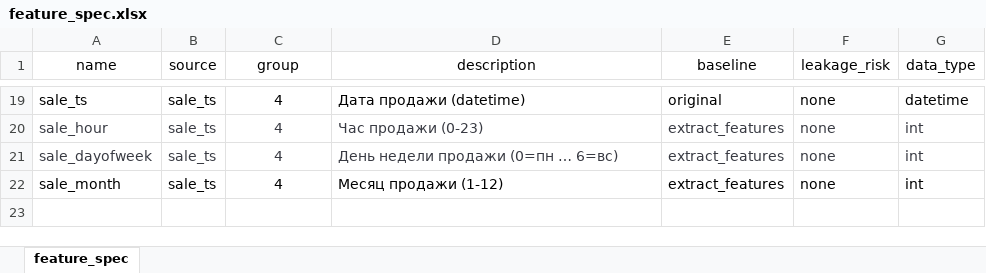
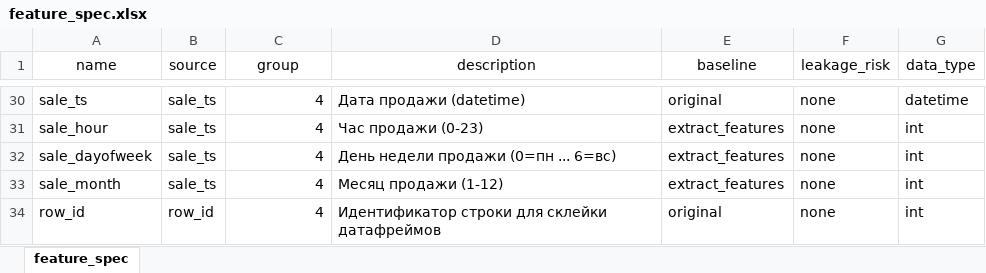
Before and after one commit to JeffRaiAlt/xakaton_mipt, an Excel workbook: notebook_outputs/group_4/feature_spec.xlsx, sheet feature_spec, drawn as a sheet; only a part is shown, gaps mark what is left out; values as stored, in another font and other column widths than the file's, no borders; charts and pictures not drawn; addresses are those after the commit; the diff covers the shown part only; the diff names each change by its address in the sheet, - before the commit and + after, or states it on an @@ line.

Commit message:
Обработка признаков и создание датафрейма с row_id. Новый ноутбук, Xblock.cvs, feature_spec и txt файлы с названиями признаков

```diff
--- a/notebook_outputs/group_4/feature_spec.xlsx (sheet feature_spec)
+++ b/notebook_outputs/group_4/feature_spec.xlsx (sheet feature_spec)
-C30:C33 alignment: center
+C30:C33 alignment: right
-A31:G32 text colour: #383A42
+A31:G32 text colour: black
-D32 (description): День недели продажи (0=пн … 6=вс)
+D32 (description): День недели продажи (0=пн ... 6=вс)
+row 34: row_id | row_id | 4 | Идентификатор строки для склейки датафреймов | original | none | int
```
Also changed, not shown: 11 added rows, 7 edited cells and cell formats elsewhere in this sheet, 4 other files.
